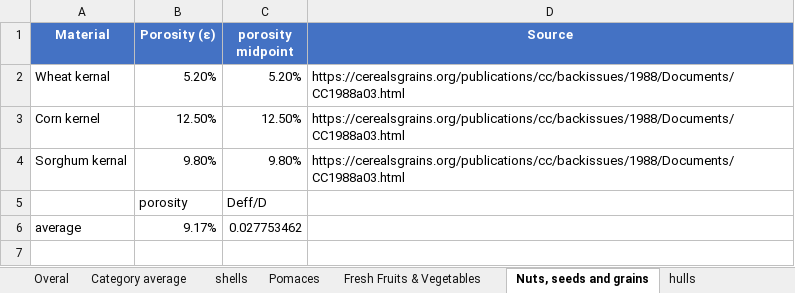
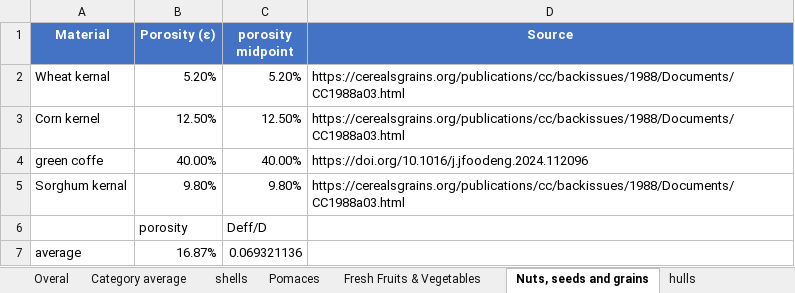
Before and after one commit to spanglab/EXBYCost, an Excel workbook: Food_byproduct_porosity.xlsx, sheet Nuts, seeds and grains, drawn as a sheet; values as stored, in another font and other column widths than the file's, no borders; addresses are those after the commit; the diff names each change by its address in the sheet, - before the commit and + after, or states it on an @@ line.

```diff
--- a/Food_byproduct_porosity.xlsx (sheet Nuts, seeds and grains)
+++ b/Food_byproduct_porosity.xlsx (sheet Nuts, seeds and grains)
+row 4: green coffe | 40.00% | 40.00% | https://doi.org/10.1016/j.jfoodeng.2024.112096
-B7 (Porosity (ε)): 9.17%
+B7 (Porosity (ε)): 16.87%
-C7 (porosity midpoint): 0.027753462
+C7 (porosity midpoint): 0.069321136
```
Also changed, not shown: sheet Category average, sheet Overal.
